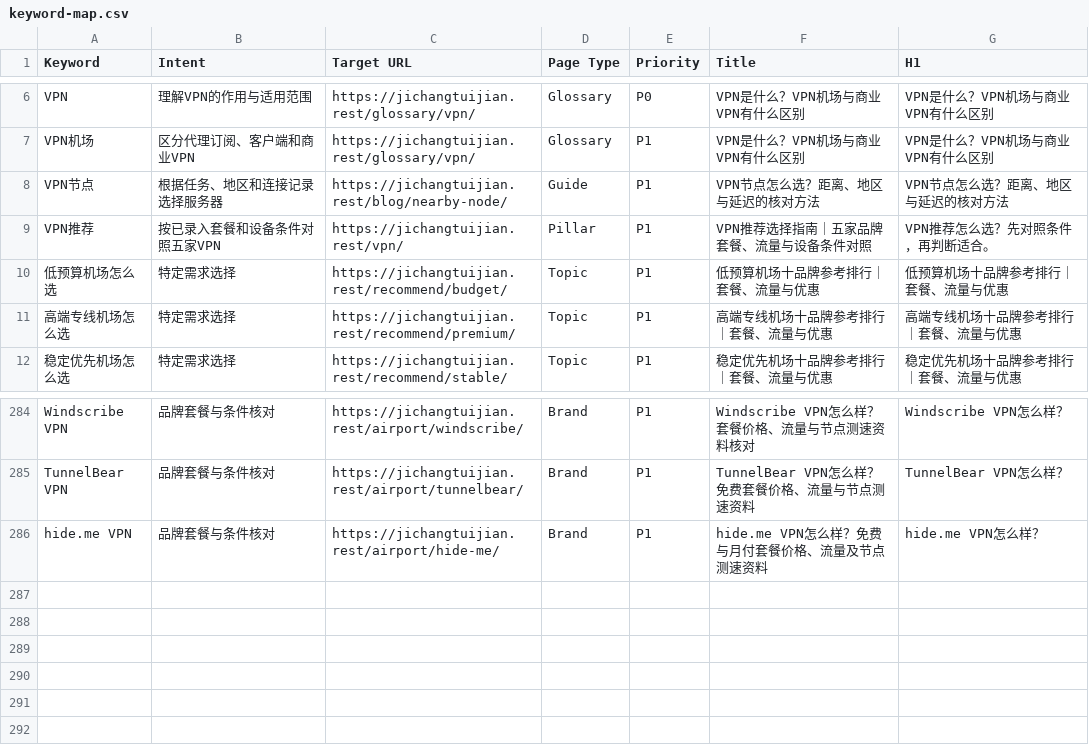
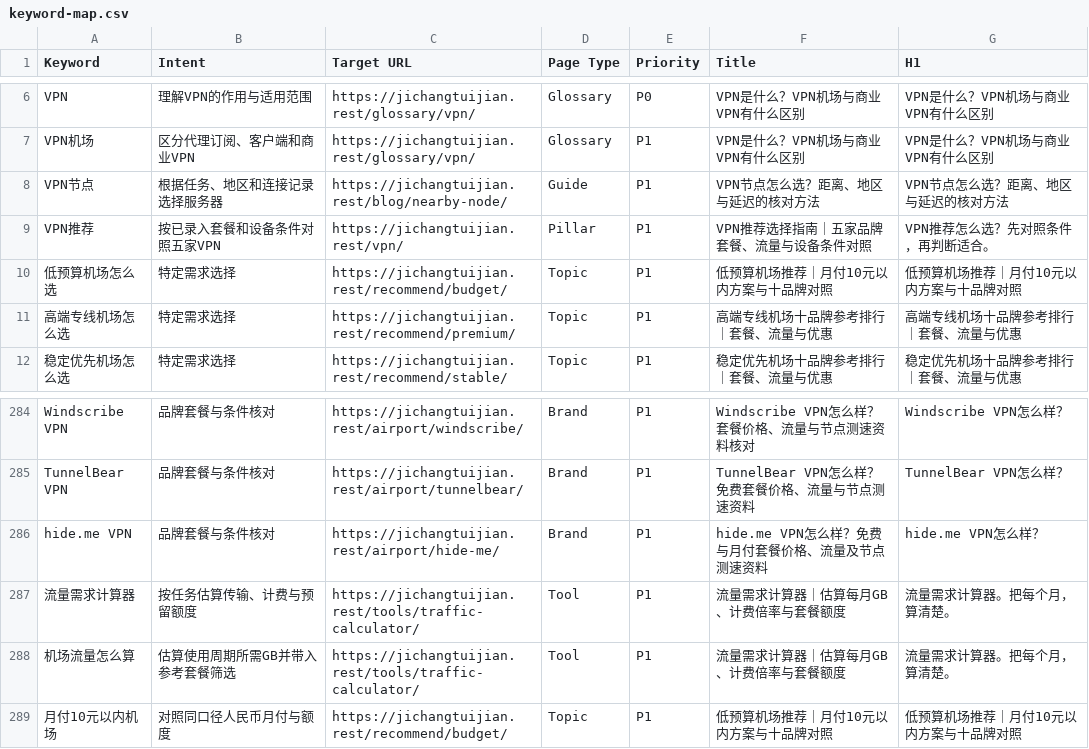
Before and after one commit to yinxingren588/jichangtuijian.rest, a CSV file: docs/keyword-map.csv, drawn as a sheet; only a part is shown, gaps mark what is left out.

```diff
--- a/docs/keyword-map.csv
+++ b/docs/keyword-map.csv
@@ -9,3 +9,3 @@ VPN节点,根据任务、地区和连接记录选择服务器,https://jichangtui
 VPN推荐,按已录入套餐和设备条件对照五家VPN,https://jichangtuijian.rest/vpn/,Pillar,P1,VPN推荐选择指南｜五家品牌套餐、流量与设备条件对照,VPN推荐怎么选？先对照条件，再判断适合。
-低预算机场怎么选,特定需求选择,https://jichangtuijian.rest/recommend/budget/,Topic,P1,低预算机场十品牌参考排行｜套餐、流量与优惠,低预算机场十品牌参考排行｜套餐、流量与优惠
+低预算机场怎么选,特定需求选择,https://jichangtuijian.rest/recommend/budget/,Topic,P1,低预算机场推荐｜月付10元以内方案与十品牌对照,低预算机场推荐｜月付10元以内方案与十品牌对照
 高端专线机场怎么选,特定需求选择,https://jichangtuijian.rest/recommend/premium/,Topic,P1,高端专线机场十品牌参考排行｜套餐、流量与优惠,高端专线机场十品牌参考排行｜套餐、流量与优惠
@@ -286 +286,4 @@ TunnelBear VPN,品牌套餐与条件核对,https://jichangtuijian.rest/airport/t
 hide.me VPN,品牌套餐与条件核对,https://jichangtuijian.rest/airport/hide-me/,Brand,P1,hide.me VPN怎么样？免费与月付套餐价格、流量及节点测速资料,hide.me VPN怎么样？
+流量需求计算器,按任务估算传输、计费与预留额度,https://jichangtuijian.rest/tools/traffic-calculator/,Tool,P1,流量需求计算器｜估算每月GB、计费倍率与套餐额度,流量需求计算器。把每个月，算清楚。
+机场流量怎么算,估算使用周期所需GB并带入参考套餐筛选,https://jichangtuijian.rest/tools/traffic-calculator/,Tool,P1,流量需求计算器｜估算每月GB、计费倍率与套餐额度,流量需求计算器。把每个月，算清楚。
+月付10元以内机场,对照同口径人民币月付与额度,https://jichangtuijian.rest/recommend/budget/,Topic,P1,低预算机场推荐｜月付10元以内方案与十品牌对照,低预算机场推荐｜月付10元以内方案与十品牌对照
```
Also changed, not shown: docs/content-inventory.csv, 31 other files.
